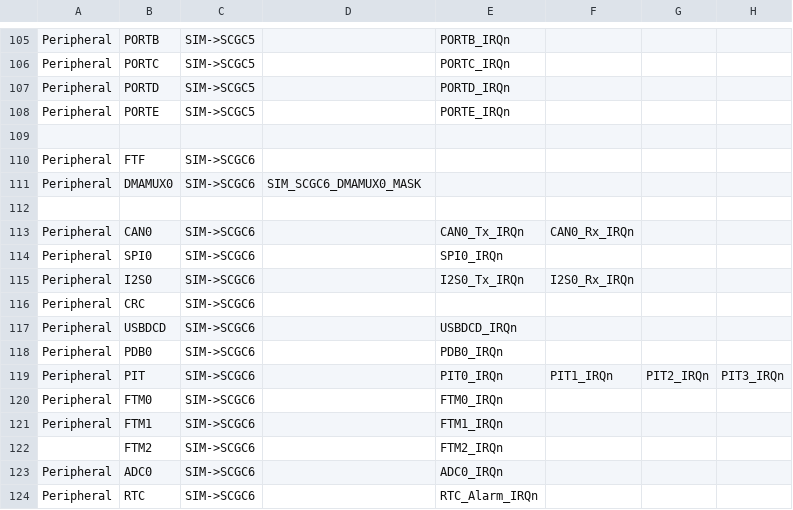
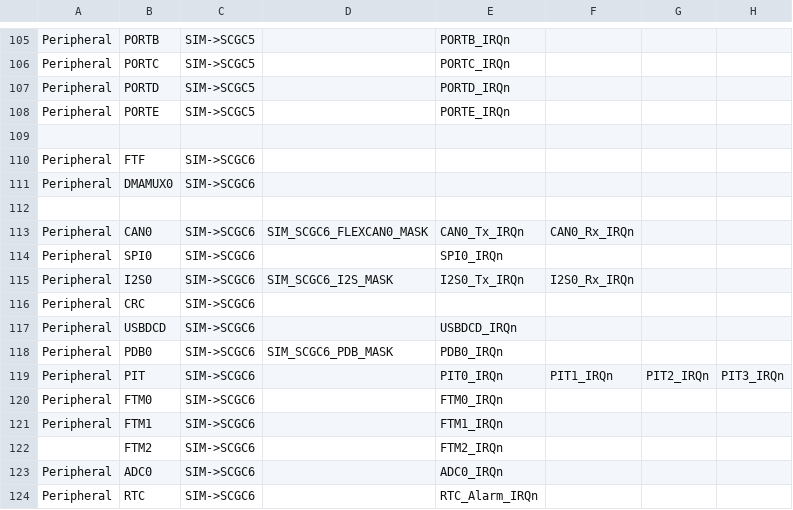
Before and after one commit to podonoghue/usbdm-eclipse-plugins, a CSV file: net.sourceforge.usbdm.deviceEditor/data/MK22FA12_64p.csv, drawn as a sheet; only a part is shown, gaps mark what is left out; the diff names each change by its address in the sheet, - before the commit and + after, or states it on an @@ line.

Commit message:
V4.12.1.90 - Work on device editor

```diff
--- a/net.sourceforge.usbdm.deviceEditor/data/MK22FA12_64p.csv
+++ b/net.sourceforge.usbdm.deviceEditor/data/MK22FA12_64p.csv
-D111: SIM_SCGC6_DMAMUX0_MASK
+D111: (empty)
-D113: (empty)
+D113: SIM_SCGC6_FLEXCAN0_MASK
-D115: (empty)
+D115: SIM_SCGC6_I2S_MASK
-D118: (empty)
+D118: SIM_SCGC6_PDB_MASK
```
Also changed, not shown: 56 other files.
